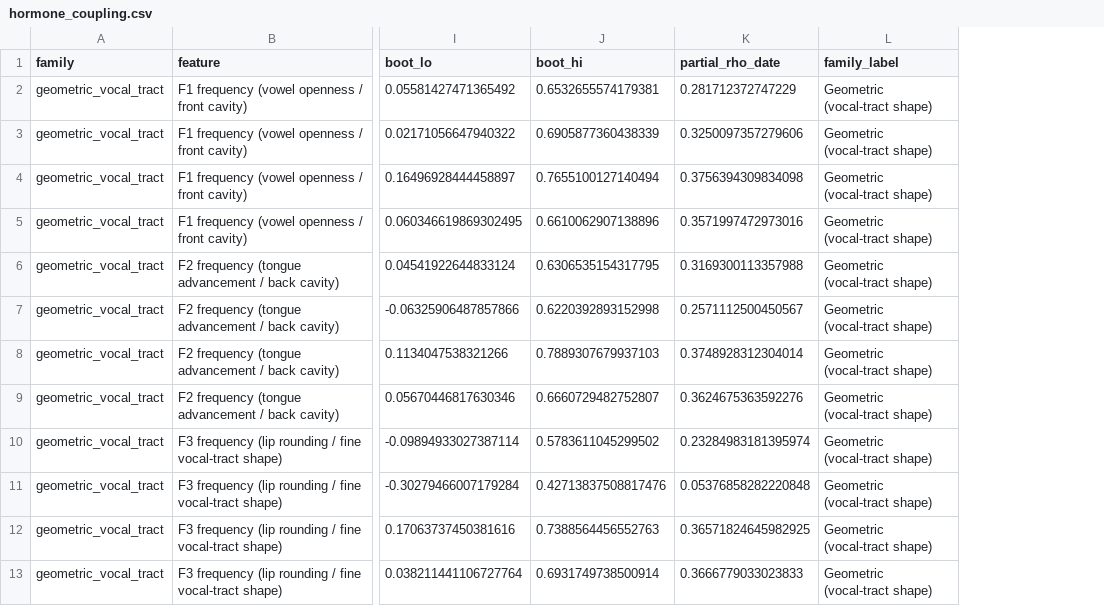
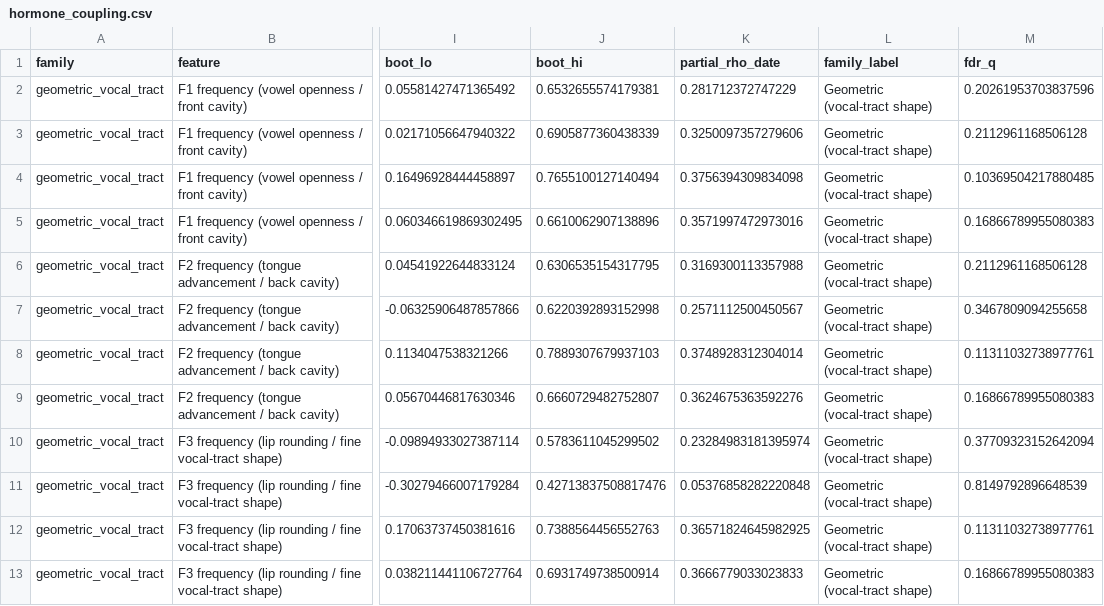
Before and after one commit to PoisonIvory/voice_analysis, a CSV file: Analysis/outputs/tables/hormone_coupling.csv, drawn as a sheet; only a part is shown, gaps mark what is left out; the diff names each change by its address in the sheet, - before the commit and + after, or states it on an @@ line.

```diff
--- a/Analysis/outputs/tables/hormone_coupling.csv
+++ b/Analysis/outputs/tables/hormone_coupling.csv
+column M (fdr_q), rows 2-13: 0.20261953703837596 | 0.2112961168506128 | 0.10369504217880485 | 0.16866789955080383 | 0.2112961168506128 | 0.3467809094255658 | 0.11311032738977761 | 0.16866789955080383 | 0.37709323152642094 | 0.8149792896648539 | 0.11311032738977761 | 0.16866789955080383
```
Also changed, not shown: 10 other files.
